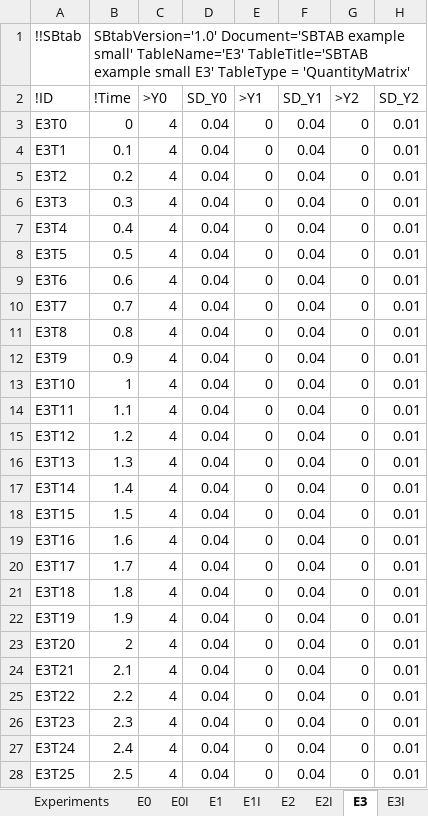
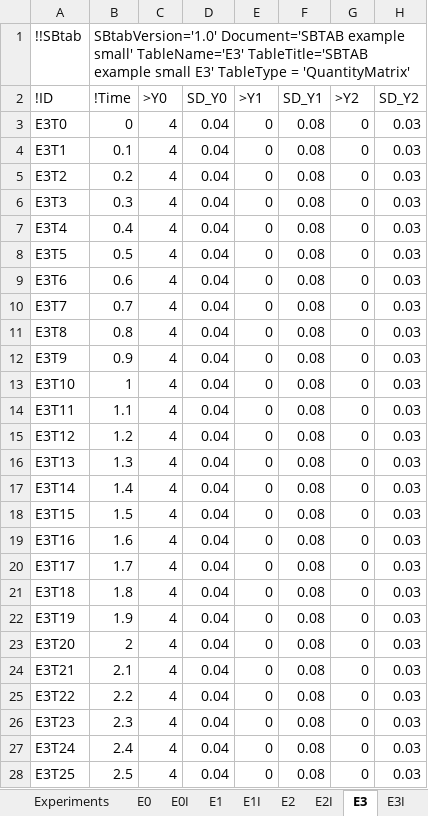
Before and after one commit to jpgsantos/Subcellular_workflow, an Excel workbook: Matlab/Model/Model_Example_Small/SBTAB_Example_Small.xlsx, sheet E3, drawn as a sheet; only a part is shown; values as stored, in another font and other column widths than the file's, no borders; the diff covers the shown part only; the diff names each change by its address in the sheet, - before the commit and + after, or states it on an @@ line.

Commit message:
small changes to example small
Changed the standard deviation of experiment E3

```diff
--- a/Matlab/Model/Model_Example_Small/SBTAB_Example_Small.xlsx (sheet E3)
+++ b/Matlab/Model/Model_Example_Small/SBTAB_Example_Small.xlsx (sheet E3)
-F3:F28 (SD_Y1): 0.04
+F3:F28 (SD_Y1): 0.08
-H3:H28 (SD_Y2): 0.01
+H3:H28 (SD_Y2): 0.03
```
Also changed, not shown: 150 edited cells elsewhere in this sheet, 2 other files.
